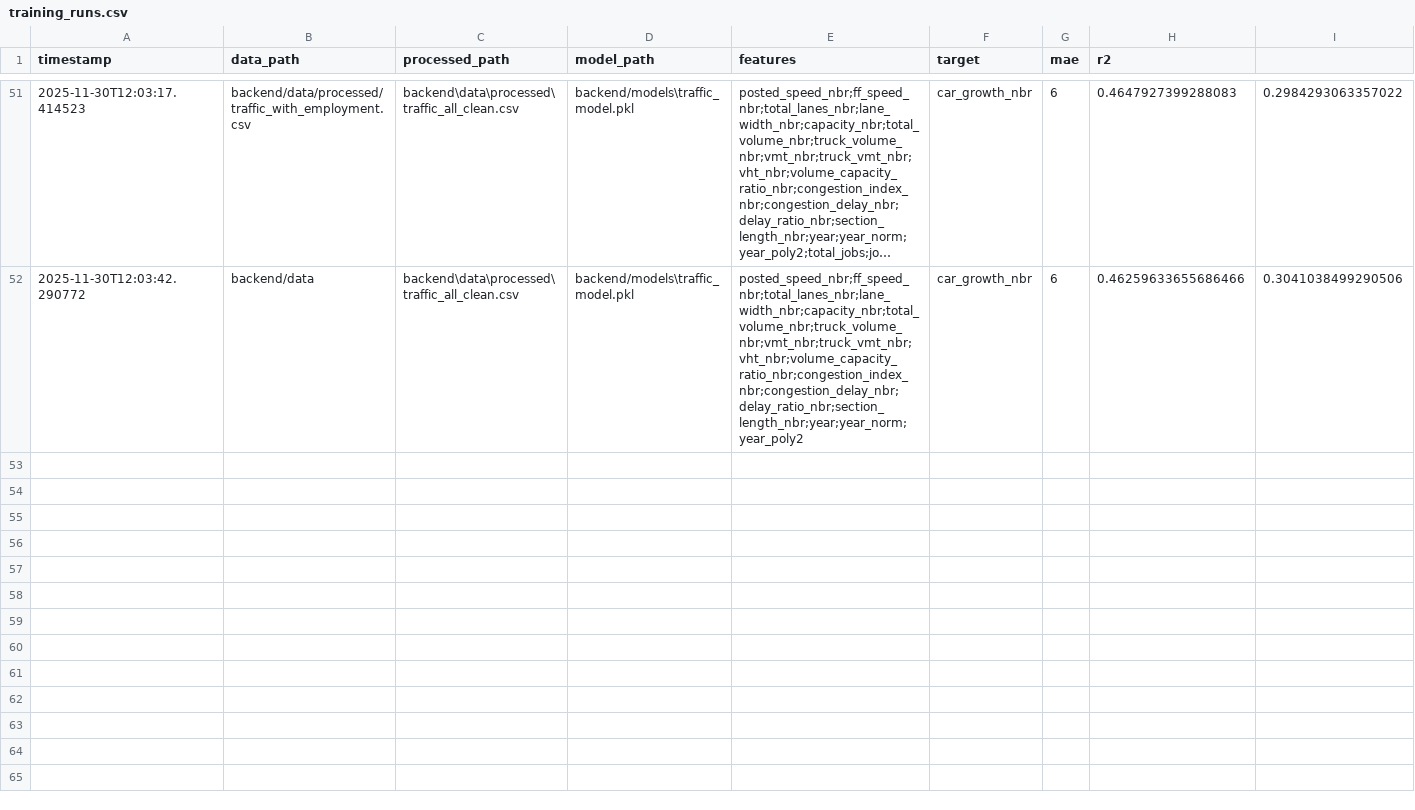
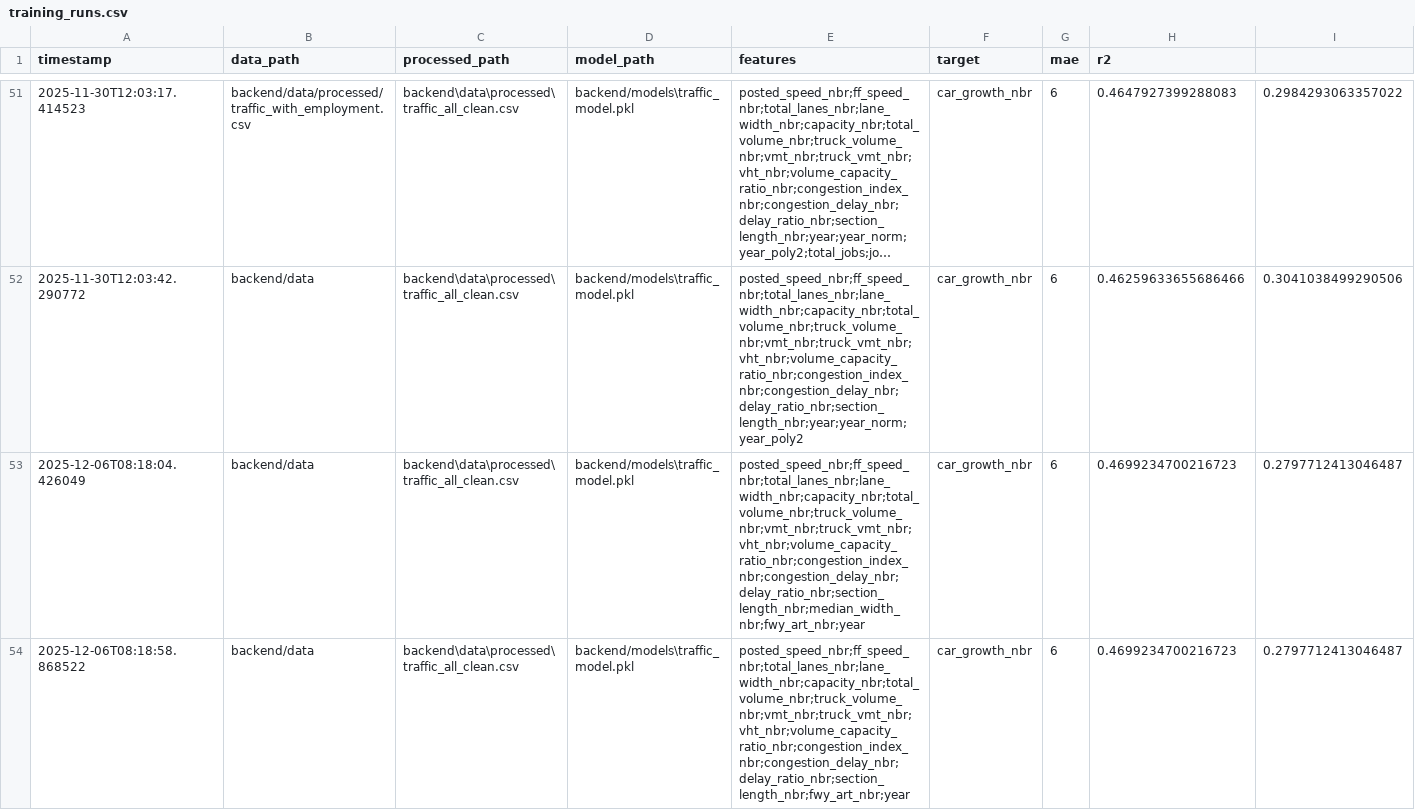
Before and after one commit to leon2026-design/Analytics-Project-Workspace, a CSV file: backend/models/training_runs.csv, drawn as a sheet; only a part is shown, gaps mark what is left out; long unchanged cells end in …; the diff covers the shown part only; the diff names each change by its address in the sheet, - before the commit and + after, or states it on an @@ line.

Commit message:
Project reorganization and optimization complete
- Reorganized 25 Python files into modular structure (backend/core, backend/scripts)
- Moved 3 documentation files to docs/analysis/
- Updated all import paths to use backend.core.* structure
- Optimized XGBoost hyperparameters (R=0.6460.701, +8.5% improvement)
- Added comprehensive ProjectConclusion.md documenting process, findings, and lessons learned
- Updated README.md with new structure, import guidelines, and development workflow
- Updated requirements.txt with all project dependencies
- Added MIT License with copyright holders (Leon Gonzales & Willie Tenney)
- Created tuning_results.json from GridSearchCV optimization

Key improvements:
- Model performance: MAE=0.351, R=0.701
- Code organization: Clear separation of core ML vs utility scripts
- Documentation: Comprehensive guides for future development
- Reproducibility: All hyperparameters and tuning results documented

```diff
--- a/backend/models/training_runs.csv
+++ b/backend/models/training_runs.csv
+row 53: 2025-12-06T08:18:04.426049 | backend/data | backend\data\processed\traffic_all_clean.csv | backend/models\traffic_model.pkl | posted_speed_nbr;ff_speed_nbr;total_lanes_nbr;lane_width_nbr;capacity_nbr;total_volume_nbr;truck_volume_nbr;vmt_nbr;truck_vmt_nbr;vht_nbr;volume_capacity_ratio_nbr;congestion_index_nbr;congestion_delay_nbr;delay_ratio_nbr;section_length_nbr;median_width_nbr;fwy_art_nbr;year | car_growth_nbr | 6 | 0.4699234700216723 | 0.2797712413046487
+row 54: 2025-12-06T08:18:58.868522 | backend/data | backend\data\processed\traffic_all_clean.csv | backend/models\traffic_model.pkl | posted_speed_nbr;ff_speed_nbr;total_lanes_nbr;lane_width_nbr;capacity_nbr;total_volume_nbr;truck_volume_nbr;vmt_nbr;truck_vmt_nbr;vht_nbr;volume_capacity_ratio_nbr;congestion_index_nbr;congestion_delay_nbr;delay_ratio_nbr;section_length_nbr;fwy_art_nbr;year | car_growth_nbr | 6 | 0.4699234700216723 | 0.2797712413046487
```
Also changed, not shown: 2 added rows elsewhere in this file, backend/models/feature_importances.csv, 36 other files.
